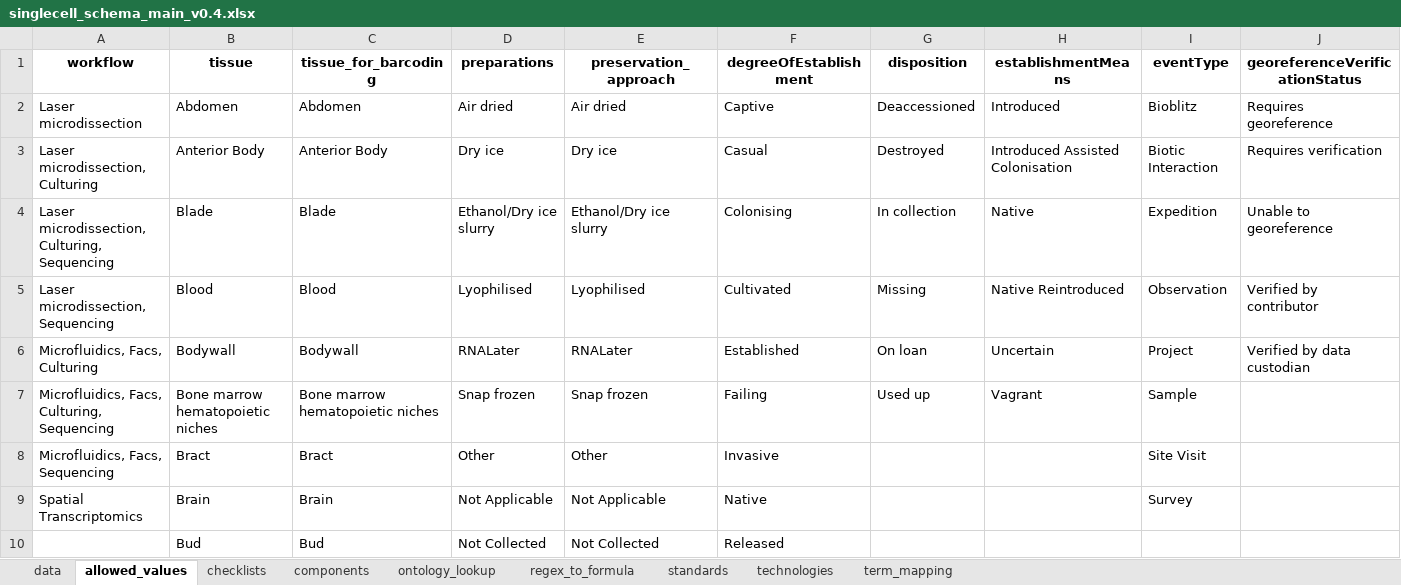
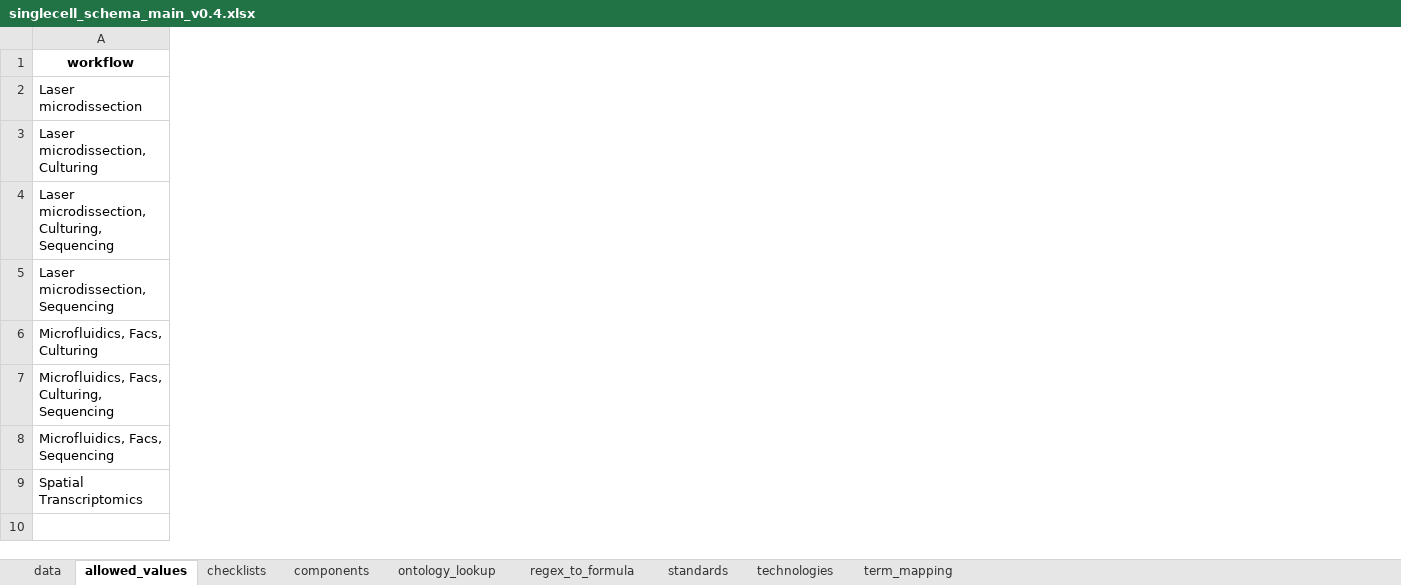
Before and after one commit to TGAC/COPO-schemas, an Excel workbook: single_cell/singlecell_schema_main_v0.4.xlsx, sheet allowed_values, drawn as a sheet; only a part is shown; values as stored, in another font and other column widths than the file's, no borders; the diff covers the shown part only; the diff names each change by its address in the sheet, - before the commit and + after, or states it on an @@ line.

```diff
--- a/single_cell/singlecell_schema_main_v0.4.xlsx (sheet allowed_values)
+++ b/single_cell/singlecell_schema_main_v0.4.xlsx (sheet allowed_values)
-column B (tissue), rows 2-10: Abdomen | Anterior Body | Blade | Blood | Bodywall | Bone marrow hematopoietic niches | Bract | Brain | Bud
-column C (tissue_for_barcoding), rows 2-10: Abdomen | Anterior Body | Blade | Blood | Bodywall | Bone marrow hematopoietic niches | Bract | Brain | Bud
-column D (preparations), rows 2-10: Air dried | Dry ice | Ethanol/Dry ice slurry | Lyophilised | RNALater | Snap frozen | Other | Not Applicable | Not Collected
-column E (preservation_approach), rows 2-10: Air dried | Dry ice | Ethanol/Dry ice slurry | Lyophilised | RNALater | Snap frozen | Other | Not Applicable | Not Collected
-column F (degreeOfEstablishment), rows 2-10: Captive | Casual | Colonising | Cultivated | Established | Failing | Invasive | Native | Released
-column G (disposition), rows 2-7: Deaccessioned | Destroyed | In collection | Missing | On loan | Used up
-column H (establishmentMeans), rows 2-7: Introduced | Introduced Assisted Colonisation | Native | Native Reintroduced | Uncertain | Vagrant
-column I (eventType), rows 2-9: Bioblitz | Biotic Interaction | Expedition | Observation | Project | Sample | Site Visit | Survey
-column J (georeferenceVerificationStatus), rows 2-6: Requires georeference | Requires verification | Unable to georeference | Verified by contributor | Verified by data custodian
```
Also changed, not shown: 206 removed rows, 17 removed columns and cell formats elsewhere in this sheet, sheet data, 4 other files.
